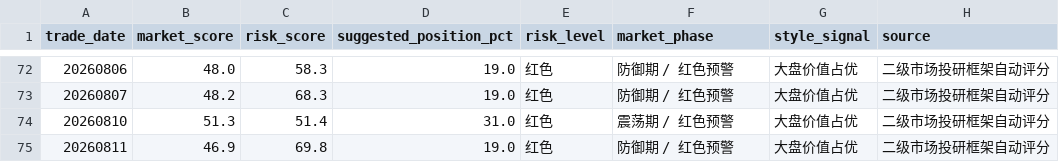
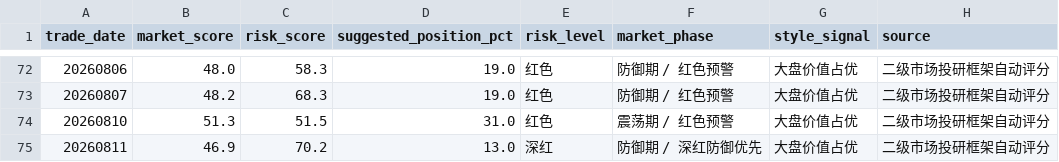
Before and after one commit to vanswei45678-droid/vanswei45678-droid.github.io, a CSV file: data/market_tracking.csv, drawn as a sheet; only a part is shown, gaps mark what is left out.

```diff
--- a/data/market_tracking.csv
+++ b/data/market_tracking.csv
@@ -73,3 +73,3 @@
 20260807,48.2,68.3,19.0,红色,防御期 / 红色预警,大盘价值占优,二级市场投研框架自动评分
-20260810,51.3,51.4,31.0,红色,震荡期 / 红色预警,大盘价值占优,二级市场投研框架自动评分
-20260811,46.9,69.8,19.0,红色,防御期 / 红色预警,大盘价值占优,二级市场投研框架自动评分
+20260810,51.3,51.5,31.0,红色,震荡期 / 红色预警,大盘价值占优,二级市场投研框架自动评分
+20260811,46.9,70.2,13.0,深红,防御期 / 深红防御优先,大盘价值占优,二级市场投研框架自动评分
```
Also changed, not shown: 8 other files.
